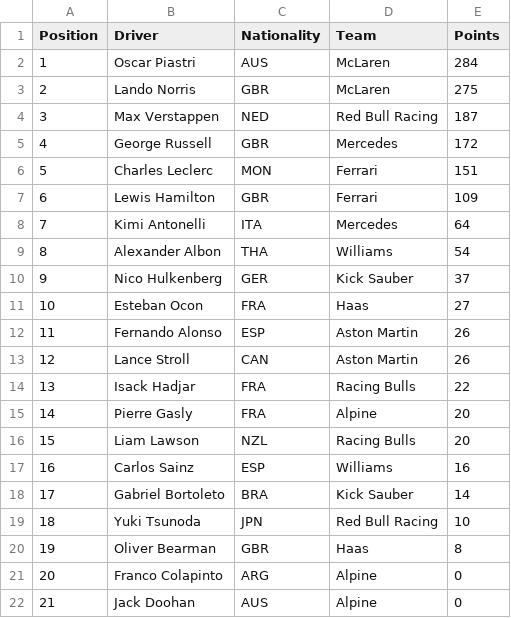
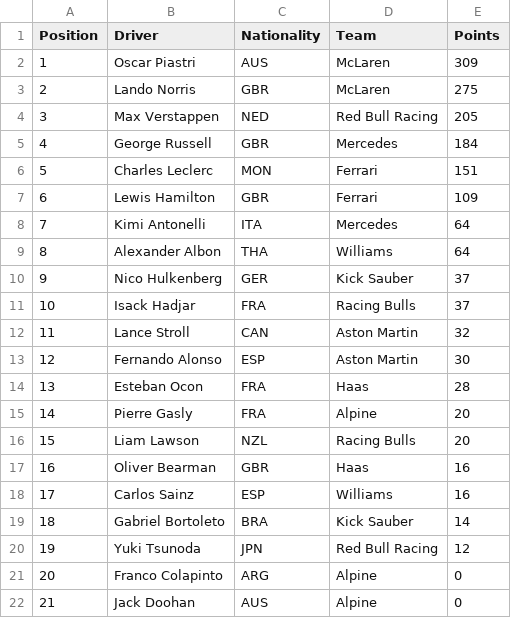
Before and after one commit to pmenright/SpoilerFreeSunday, a CSV file: driver_standings.csv, drawn as a sheet; removed rows and columns are numbered as before the commit, all else as after; the diff names each change by its address in the sheet, - before the commit and + after, or states it on an @@ line.

```diff
--- a/driver_standings.csv
+++ b/driver_standings.csv
-E2 (Points): 284
+E2 (Points): 309
-E4 (Points): 187
+E4 (Points): 205
-E5 (Points): 172
+E5 (Points): 184
-E9 (Points): 54
+E9 (Points): 64
-row 11: 10 | Esteban Ocon | FRA | Haas | 27
-row 12: 11 | Fernando Alonso | ESP | Aston Martin | 26
-row 13: 12 | Lance Stroll | CAN | Aston Martin | 26
@@ column A (Position) renumbered between rows 11 and 20 @@
-E11 (Points): 22
+E11 (Points): 37
+row 12: 11 | Lance Stroll | CAN | Aston Martin | 32
+row 13: 12 | Fernando Alonso | ESP | Aston Martin | 30
+row 14: 13 | Esteban Ocon | FRA | Haas | 28
+row 17: 16 | Oliver Bearman | GBR | Haas | 16
-E20 (Points): 10
+E20 (Points): 12
-row 20: 19 | Oliver Bearman | GBR | Haas | 8
```
Also changed, not shown: race_results.csv, 3 other files.
